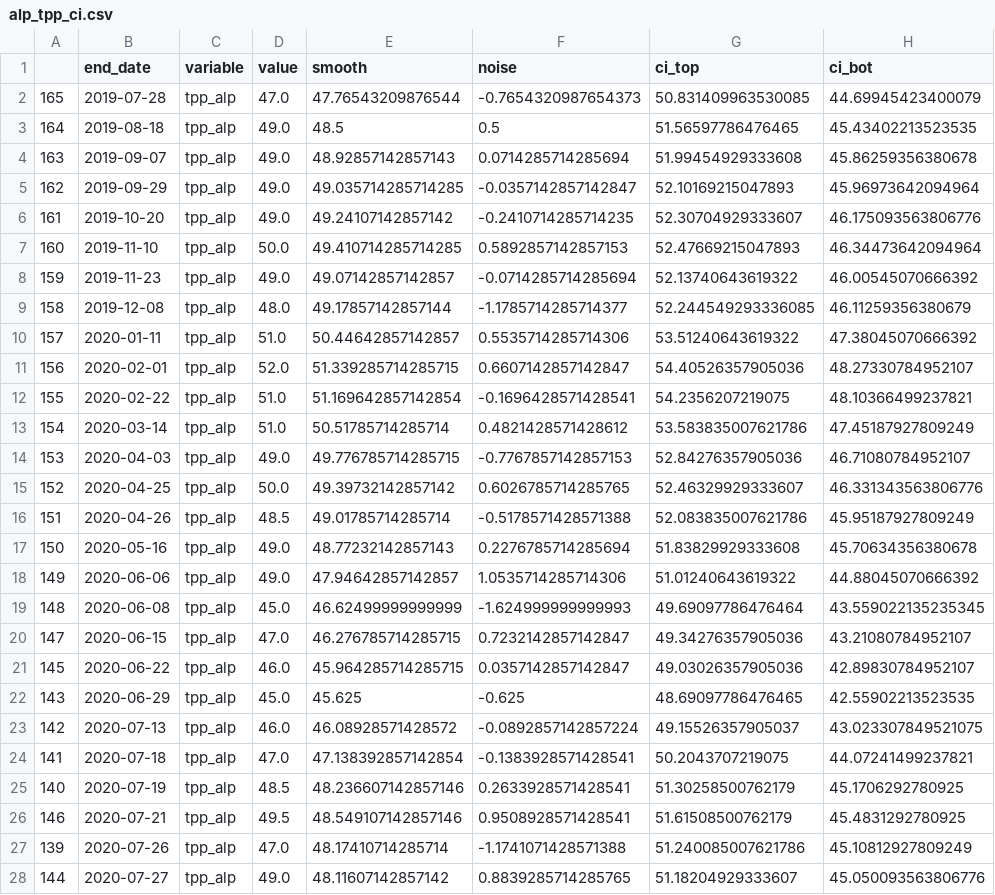
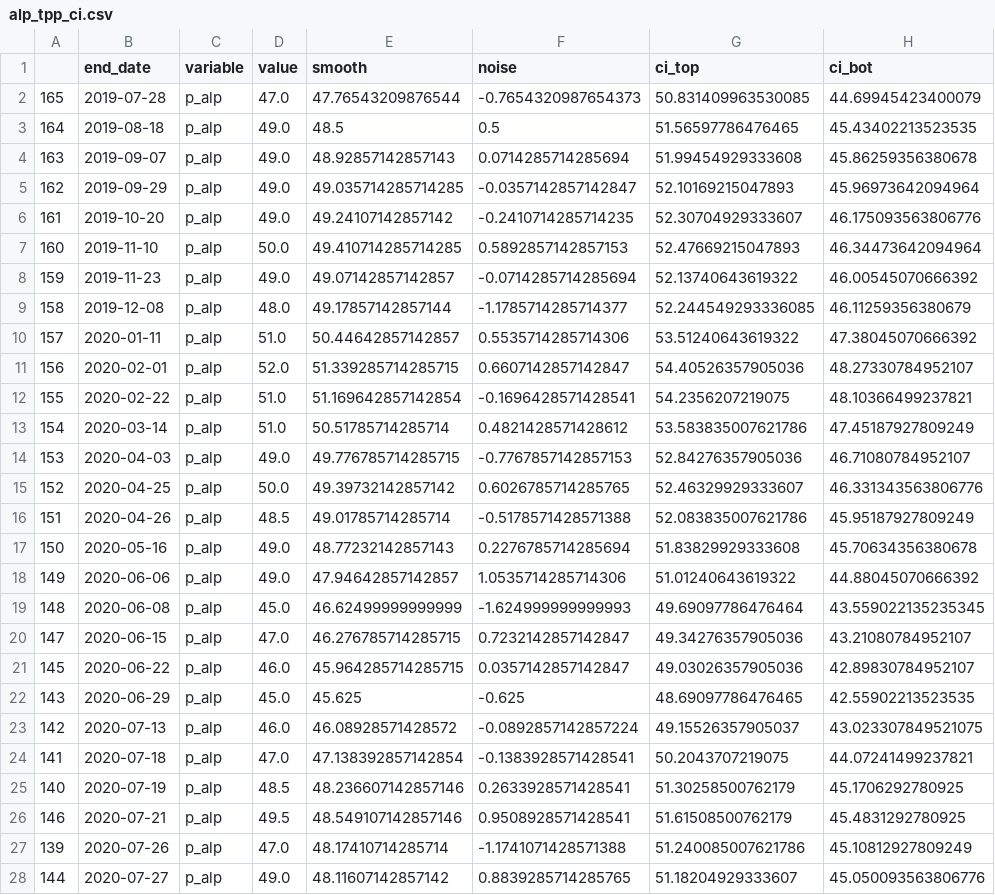
Before and after one commit to abuujo/dataFiles, a CSV file: 2022 Election Analysis/alp_tpp_ci.csv, drawn as a sheet; only a part is shown; the diff covers the shown part only.

```diff
--- a/2022 Election Analysis/alp_tpp_ci.csv
+++ b/2022 Election Analysis/alp_tpp_ci.csv
@@ -1,28 +1,28 @@
 ,end_date,variable,value,smooth,noise,ci_top,ci_bot
-165,2019-07-28,tpp_alp,47.0,47.76543209876544,-0.7654320987654373,50.831409963530085,44.69945423400079
-164,2019-08-18,tpp_alp,49.0,48.5,0.5,51.56597786476465,45.43402213523535
-163,2019-09-07,tpp_alp,49.0,48.92857142857143,0.0714285714285694,51.99454929333608,45.86259356380678
-162,2019-09-29,tpp_alp,49.0,49.035714285714285,-0.0357142857142847,52.10169215047893,45.96973642094964
-161,2019-10-20,tpp_alp,49.0,49.24107142857142,-0.2410714285714235,52.30704929333607,46.175093563806776
-160,2019-11-10,tpp_alp,50.0,49.410714285714285,0.5892857142857153,52.47669215047893,46.34473642094964
-159,2019-11-23,tpp_alp,49.0,49.07142857142857,-0.0714285714285694,52.13740643619322,46.00545070666392
-158,2019-12-08,tpp_alp,48.0,49.17857142857144,-1.1785714285714377,52.244549293336085,46.11259356380679
-157,2020-01-11,tpp_alp,51.0,50.44642857142857,0.5535714285714306,53.51240643619322,47.38045070666392
-156,2020-02-01,tpp_alp,52.0,51.339285714285715,0.6607142857142847,54.40526357905036,48.27330784952107
-155,2020-02-22,tpp_alp,51.0,51.169642857142854,-0.1696428571428541,54.2356207219075,48.10366499237821
-154,2020-03-14,tpp_alp,51.0,50.51785714285714,0.4821428571428612,53.583835007621786,47.45187927809249
-153,2020-04-03,tpp_alp,49.0,49.776785714285715,-0.7767857142857153,52.84276357905036,46.71080784952107
-152,2020-04-25,tpp_alp,50.0,49.39732142857142,0.6026785714285765,52.46329929333607,46.331343563806776
-151,2020-04-26,tpp_alp,48.5,49.01785714285714,-0.5178571428571388,52.083835007621786,45.95187927809249
-150,2020-05-16,tpp_alp,49.0,48.77232142857143,0.2276785714285694,51.83829929333608,45.70634356380678
-149,2020-06-06,tpp_alp,49.0,47.94642857142857,1.0535714285714306,51.01240643619322,44.88045070666392
-148,2020-06-08,tpp_alp,45.0,46.62499999999999,-1.624999999999993,49.69097786476464,43.559022135235345
-147,2020-06-15,tpp_alp,47.0,46.276785714285715,0.7232142857142847,49.34276357905036,43.21080784952107
-145,2020-06-22,tpp_alp,46.0,45.964285714285715,0.0357142857142847,49.03026357905036,42.89830784952107
-143,2020-06-29,tpp_alp,45.0,45.625,-0.625,48.69097786476465,42.55902213523535
-142,2020-07-13,tpp_alp,46.0,46.08928571428572,-0.0892857142857224,49.15526357905037,43.023307849521075
-141,2020-07-18,tpp_alp,47.0,47.138392857142854,-0.1383928571428541,50.2043707219075,44.07241499237821
-140,2020-07-19,tpp_alp,48.5,48.236607142857146,0.2633928571428541,51.30258500762179,45.1706292780925
-146,2020-07-21,tpp_alp,49.5,48.549107142857146,0.9508928571428541,51.61508500762179,45.4831292780925
-139,2020-07-26,tpp_alp,47.0,48.17410714285714,-1.1741071428571388,51.240085007621786,45.10812927809249
-144,2020-07-27,tpp_alp,49.0,48.11607142857142,0.8839285714285765,51.18204929333607,45.050093563806776
+165,2019-07-28,p_alp,47.0,47.76543209876544,-0.7654320987654373,50.831409963530085,44.69945423400079
+164,2019-08-18,p_alp,49.0,48.5,0.5,51.56597786476465,45.43402213523535
+163,2019-09-07,p_alp,49.0,48.92857142857143,0.0714285714285694,51.99454929333608,45.86259356380678
+162,2019-09-29,p_alp,49.0,49.035714285714285,-0.0357142857142847,52.10169215047893,45.96973642094964
+161,2019-10-20,p_alp,49.0,49.24107142857142,-0.2410714285714235,52.30704929333607,46.175093563806776
+160,2019-11-10,p_alp,50.0,49.410714285714285,0.5892857142857153,52.47669215047893,46.34473642094964
+159,2019-11-23,p_alp,49.0,49.07142857142857,-0.0714285714285694,52.13740643619322,46.00545070666392
+158,2019-12-08,p_alp,48.0,49.17857142857144,-1.1785714285714377,52.244549293336085,46.11259356380679
+157,2020-01-11,p_alp,51.0,50.44642857142857,0.5535714285714306,53.51240643619322,47.38045070666392
+156,2020-02-01,p_alp,52.0,51.339285714285715,0.6607142857142847,54.40526357905036,48.27330784952107
+155,2020-02-22,p_alp,51.0,51.169642857142854,-0.1696428571428541,54.2356207219075,48.10366499237821
+154,2020-03-14,p_alp,51.0,50.51785714285714,0.4821428571428612,53.583835007621786,47.45187927809249
+153,2020-04-03,p_alp,49.0,49.776785714285715,-0.7767857142857153,52.84276357905036,46.71080784952107
+152,2020-04-25,p_alp,50.0,49.39732142857142,0.6026785714285765,52.46329929333607,46.331343563806776
+151,2020-04-26,p_alp,48.5,49.01785714285714,-0.5178571428571388,52.083835007621786,45.95187927809249
+150,2020-05-16,p_alp,49.0,48.77232142857143,0.2276785714285694,51.83829929333608,45.70634356380678
+149,2020-06-06,p_alp,49.0,47.94642857142857,1.0535714285714306,51.01240643619322,44.88045070666392
+148,2020-06-08,p_alp,45.0,46.62499999999999,-1.624999999999993,49.69097786476464,43.559022135235345
+147,2020-06-15,p_alp,47.0,46.276785714285715,0.7232142857142847,49.34276357905036,43.21080784952107
+145,2020-06-22,p_alp,46.0,45.964285714285715,0.0357142857142847,49.03026357905036,42.89830784952107
+143,2020-06-29,p_alp,45.0,45.625,-0.625,48.69097786476465,42.55902213523535
+142,2020-07-13,p_alp,46.0,46.08928571428572,-0.0892857142857224,49.15526357905037,43.023307849521075
+141,2020-07-18,p_alp,47.0,47.138392857142854,-0.1383928571428541,50.2043707219075,44.07241499237821
+140,2020-07-19,p_alp,48.5,48.236607142857146,0.2633928571428541,51.30258500762179,45.1706292780925
+146,2020-07-21,p_alp,49.5,48.549107142857146,0.9508928571428541,51.61508500762179,45.4831292780925
+139,2020-07-26,p_alp,47.0,48.17410714285714,-1.1741071428571388,51.240085007621786,45.10812927809249
+144,2020-07-27,p_alp,49.0,48.11607142857142,0.8839285714285765,51.18204929333607,45.050093563806776
```
Also changed, not shown: 56 edited cells elsewhere in this file, 2022 Election Analysis/lnp_tpp_ci.csv.
